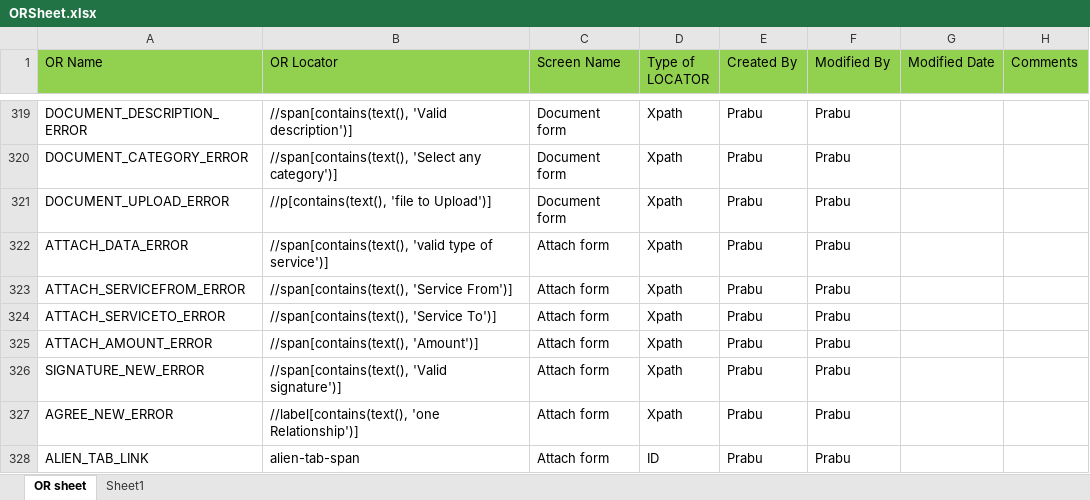
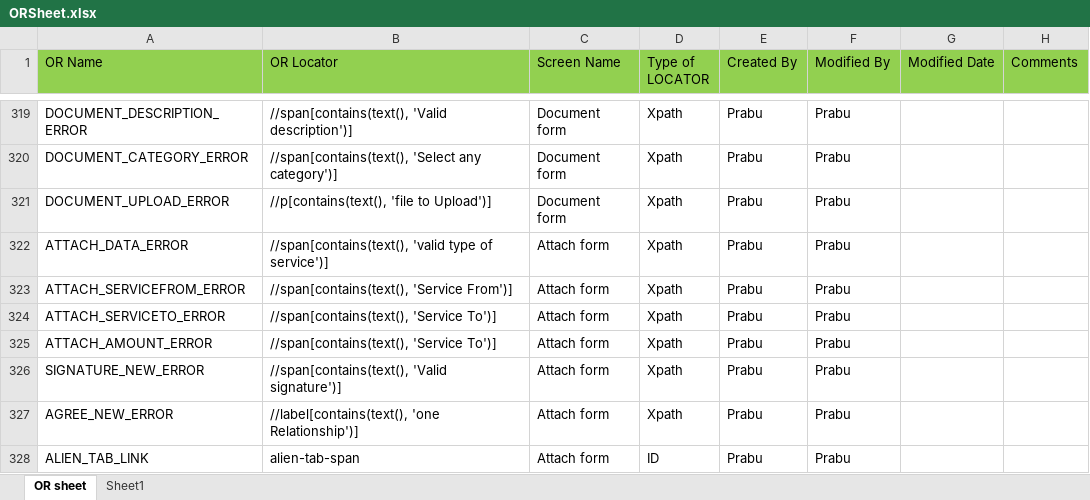
Before and after one commit to sbabupresidency1/fipsar_automation, an Excel workbook: QA/testcases/ORSheet.xlsx, sheet OR sheet, drawn as a sheet; only a part is shown, gaps mark what is left out; values as stored, in another font and other column widths than the file's, no borders; the diff names each change by its address in the sheet, - before the commit and + after, or states it on an @@ line.

```diff
--- a/QA/testcases/ORSheet.xlsx (sheet OR sheet)
+++ b/QA/testcases/ORSheet.xlsx (sheet OR sheet)
-B325 (OR Locator): //span[contains(text(), 'Amount')]
+B325 (OR Locator): //span[contains(text(), 'Service To')]
```
Also changed, not shown: QA/testcases/LLS/Provider/L_Prov_Pcase_Mandatory_Fields.xlsx, 1 other file.
